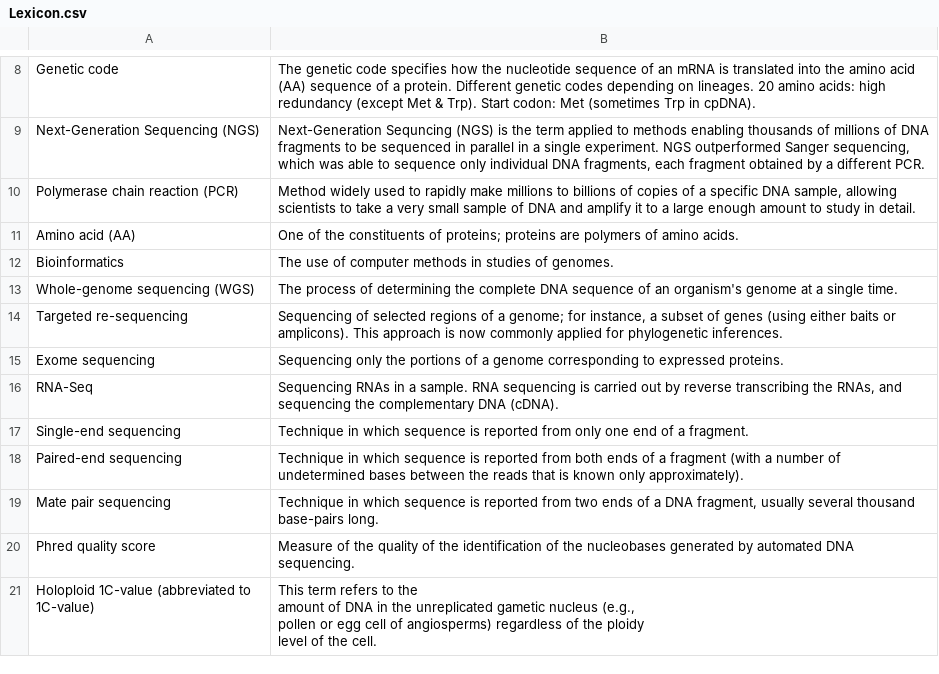
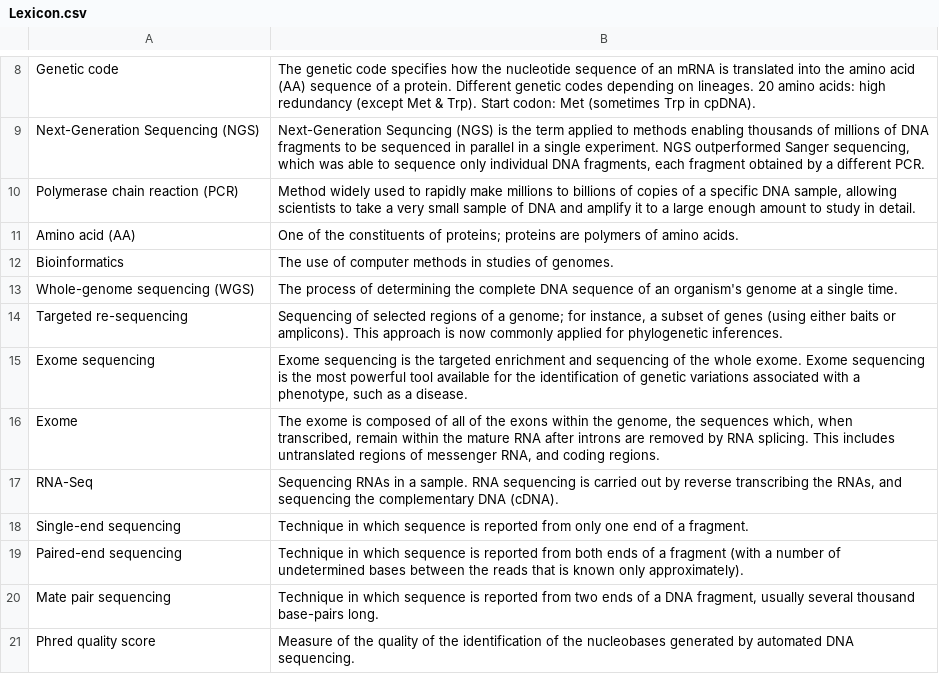
Before and after one commit to svenbuerki/Genomics-Bioinformatics, a CSV file: Data/Lexicon.csv, drawn as a sheet; only a part is shown, gaps mark what is left out; the shorter side is filled out with more unchanged rows.

Commit message:
Udpades lexicon and presentation of Chapter 2

```diff
--- a/Data/Lexicon.csv
+++ b/Data/Lexicon.csv
@@ -14,3 +14,4 @@ Whole-genome sequencing (WGS),The process of determining the complete DNA sequen
 Targeted re-sequencing,"Sequencing of selected regions of a genome; for instance, a subset of genes (using either baits or amplicons). This approach is now commonly applied for phylogenetic inferences. "
-Exome sequencing,Sequencing only the portions of a genome corresponding to expressed proteins.
+Exome sequencing,"Exome sequencing is the targeted enrichment and sequencing of the whole exome. Exome sequencing is the most powerful tool available for the identification of genetic variations associated with a phenotype, such as a disease."
+Exome,"The exome is composed of all of the exons within the genome, the sequences which, when transcribed, remain within the mature RNA after introns are removed by RNA splicing. This includes untranslated regions of messenger RNA, and coding regions."
 RNA-Seq,"Sequencing RNAs in a sample. RNA sequencing is carried out by reverse transcribing the RNAs, and sequencing the complementary DNA (cDNA)."
```
Also changed, not shown: 2 other files.
